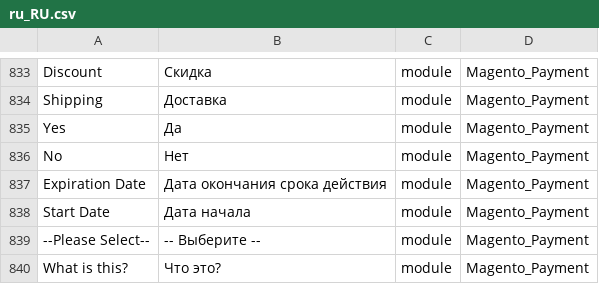
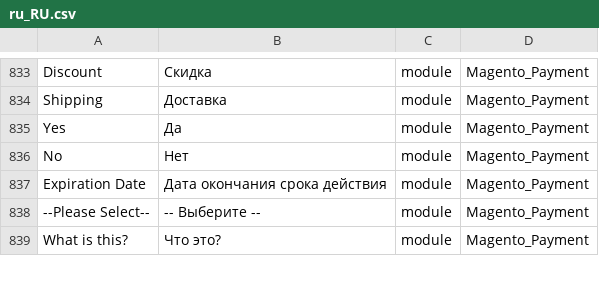
Before and after one commit to Magento2Translations/language_ru_ru, a CSV file: ru_RU.csv, drawn as a sheet; only a part is shown, gaps mark what is left out.

```diff
--- a/ru_RU.csv
+++ b/ru_RU.csv
@@ -837,3 +837,2 @@ No,Нет,module,Magento_Payment
 "Expiration Date","Дата окончания срока действия",module,Magento_Payment
-"Start Date","Дата начала",module,Magento_Payment
 "--Please Select--","-- Выберите --",module,Magento_Payment
```
Also changed, not shown: 1 other file.
